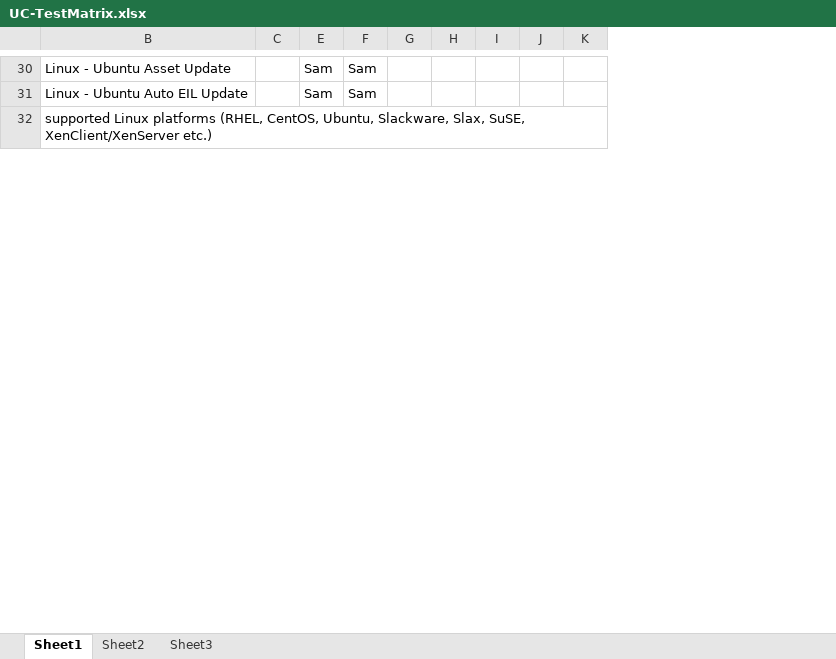
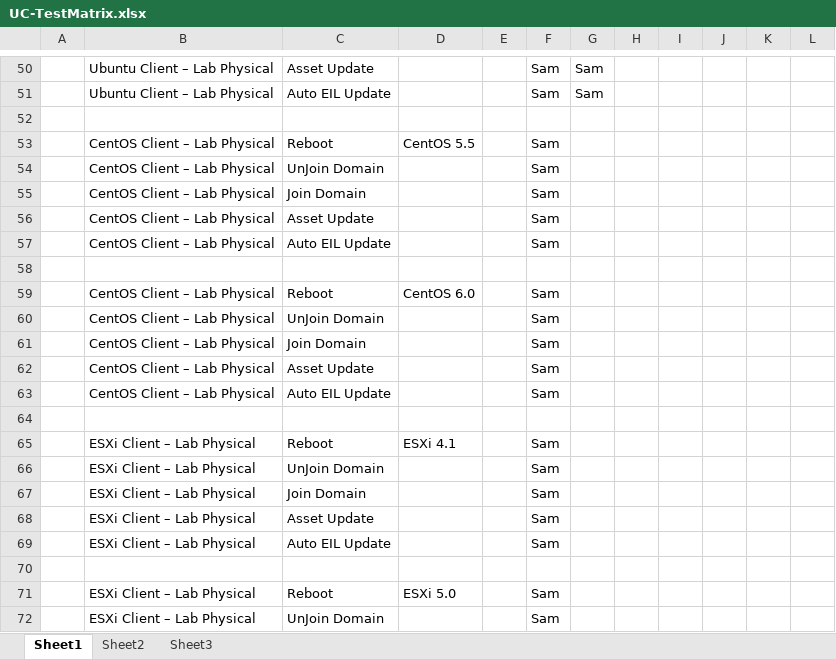
Before and after one commit to criswell/uca-gpl, an Excel workbook: docs/UC-TestMatrix.xlsx, sheet Sheet1, drawn as a sheet; only a part is shown, gaps mark what is left out; values as stored, in another font and other column widths than the file's, no borders; removed rows and columns are numbered as before the commit, all else as after; rows hold the shown columns only; the diff covers the shown part only; the diff names each change by its address in the sheet, - before the commit and + after, or states it on an @@ line.

```diff
--- a/docs/UC-TestMatrix.xlsx (sheet Sheet1)
+++ b/docs/UC-TestMatrix.xlsx (sheet Sheet1)
-column B, rows 30-32: Linux - Ubuntu Asset Update | Linux - Ubuntu Auto EIL Update | supported Linux platforms (RHEL, CentOS, Ubuntu, Slackware, Slax, SuSE, XenClient/XenServer etc.)
-column C, empty
@@ column A unhidden, empty @@
+column B, rows 50-51: Ubuntu Client – Lab Physical | Ubuntu Client – Lab Physical
+column C, rows 50-51: Asset Update | Auto EIL Update
@@ column D unhidden, empty @@
+column E, empty
+row 53:  | CentOS Client – Lab Physical | Reboot | CentOS 5.5 |  | Sam
+row 54:  | CentOS Client – Lab Physical | UnJoin Domain |  |  | Sam
+row 55:  | CentOS Client – Lab Physical | Join Domain |  |  | Sam
+row 56:  | CentOS Client – Lab Physical | Asset Update |  |  | Sam
+row 57:  | CentOS Client – Lab Physical | Auto EIL Update |  |  | Sam
+row 58: (empty)
+row 59:  | CentOS Client – Lab Physical | Reboot | CentOS 6.0 |  | Sam
+row 60:  | CentOS Client – Lab Physical | UnJoin Domain |  |  | Sam
+row 61:  | CentOS Client – Lab Physical | Join Domain |  |  | Sam
+row 62:  | CentOS Client – Lab Physical | Asset Update |  |  | Sam
+row 63:  | CentOS Client – Lab Physical | Auto EIL Update |  |  | Sam
+row 64: (empty)
+row 65:  | ESXi Client – Lab Physical | Reboot | ESXi 4.1 |  | Sam
+row 66:  | ESXi Client – Lab Physical | UnJoin Domain |  |  | Sam
+row 67:  | ESXi Client – Lab Physical | Join Domain |  |  | Sam
+row 68:  | ESXi Client – Lab Physical | Asset Update |  |  | Sam
+row 69:  | ESXi Client – Lab Physical | Auto EIL Update |  |  | Sam
+row 70: (empty)
+row 71:  | ESXi Client – Lab Physical | Reboot | ESXi 5.0 |  | Sam
+row 72:  | ESXi Client – Lab Physical | UnJoin Domain |  |  | Sam
```
Also changed, not shown: 69 added rows, 14 removed rows, 2 moved rows, 35 edited cells and cell formats elsewhere in this sheet, hidden cells, 1 other file.
